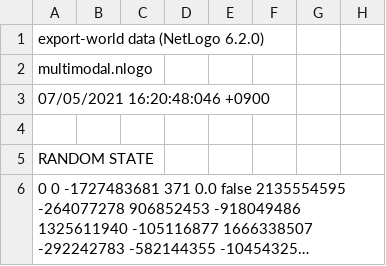
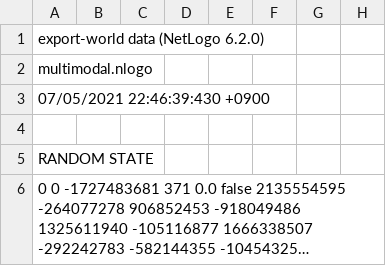
Before and after one commit to erick2307/multimodal-evac, a CSV file: netlogo/log-world.csv, drawn as a sheet; only a part is shown; long unchanged cells end in …; the diff names each change by its address in the sheet, - before the commit and + after, or states it on an @@ line.

```diff
--- a/netlogo/log-world.csv
+++ b/netlogo/log-world.csv
-A3: 07/05/2021 16:20:48:046 +0900
+A3: 07/05/2021 22:46:39:430 +0900
```
Also changed, not shown: 2 other files.
